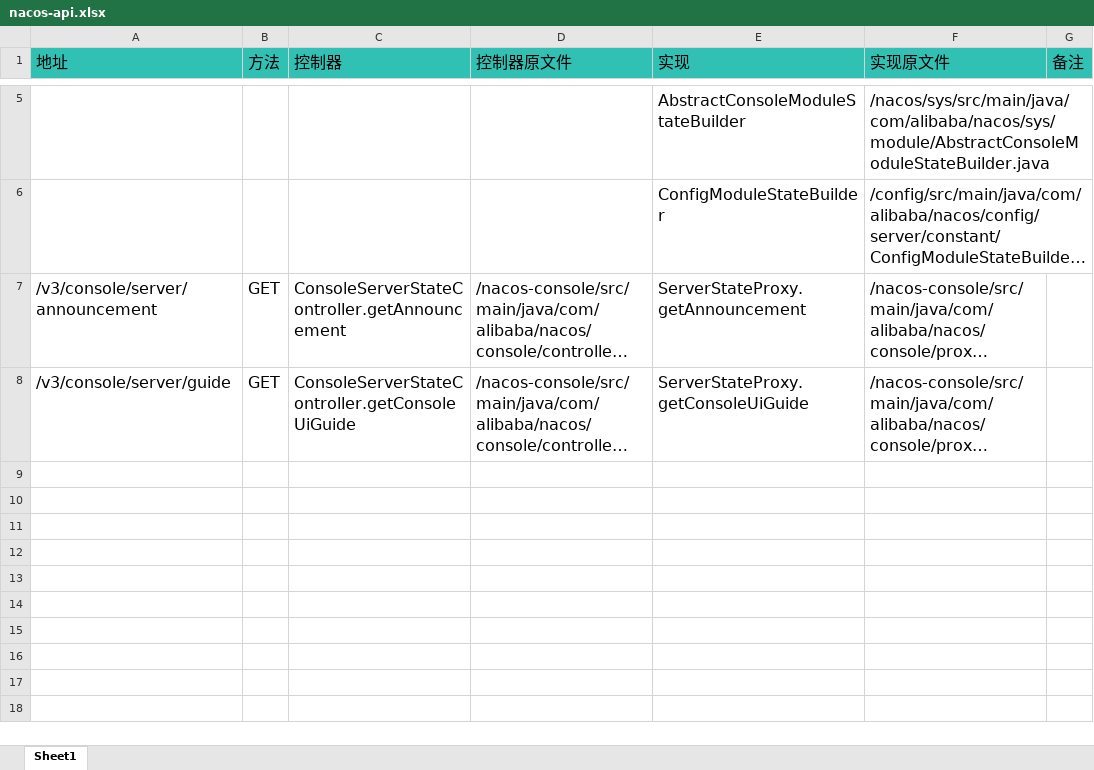
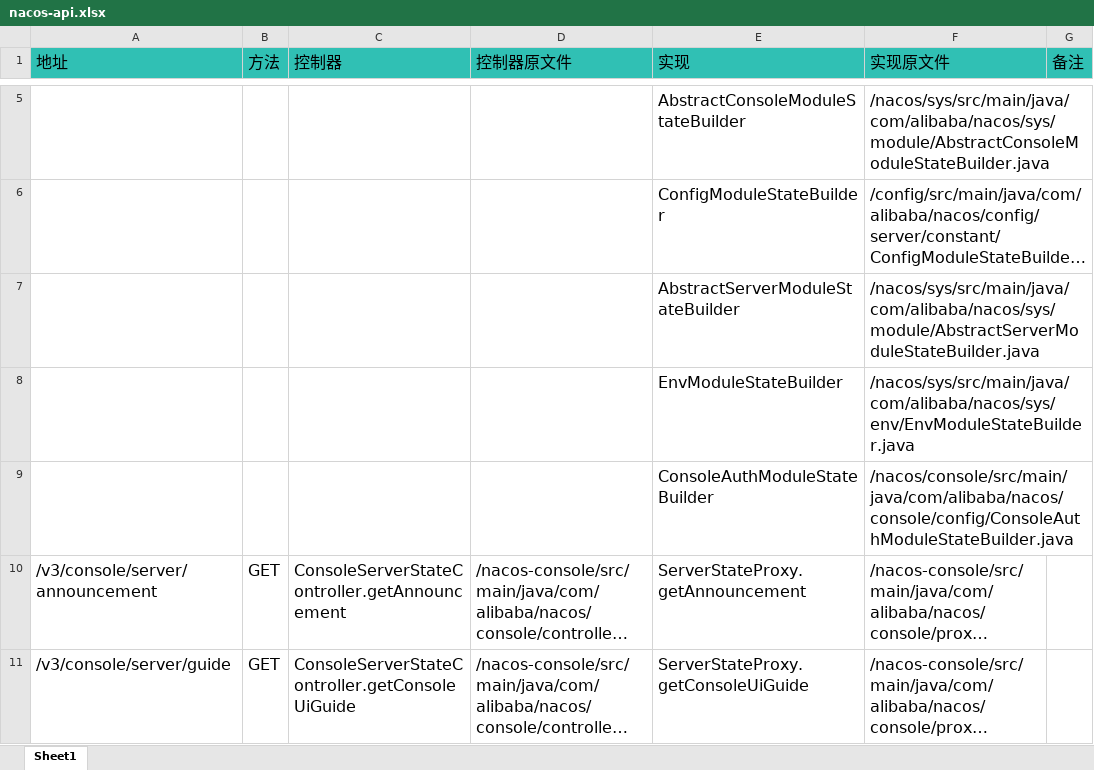
Before and after one commit to easynet-cn/batata, an Excel workbook: doc/nacos-api.xlsx, sheet Sheet1, drawn as a sheet; only a part is shown, gaps mark what is left out; long unchanged cells end in …; values as stored, in another font and other column widths than the file's, no borders; the diff names each change by its address in the sheet, - before the commit and + after, or states it on an @@ line.

Commit message:
Server state

```diff
--- a/doc/nacos-api.xlsx (sheet Sheet1)
+++ b/doc/nacos-api.xlsx (sheet Sheet1)
+row 7:  |  |  |  | AbstractServerModuleStateBuilder | /nacos/sys/src/main/java/com/alibaba/nacos/sys/module/AbstractServerModuleStateBuilder.java
+row 8:  |  |  |  | EnvModuleStateBuilder | /nacos/sys/src/main/java/com/alibaba/nacos/sys/env/EnvModuleStateBuilder.java
+row 9:  |  |  |  | ConsoleAuthModuleStateBuilder | /nacos/console/src/main/java/com/alibaba/nacos/console/config/ConsoleAuthModuleStateBuilder.java
```
Also changed, not shown: 3 other files.
